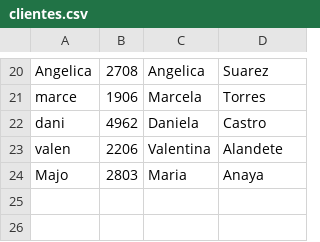
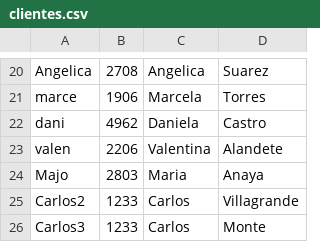
Before and after one commit to etrivinog/Rutas, a CSV file: clientes.csv, drawn as a sheet; only a part is shown, gaps mark what is left out; the diff names each change by its address in the sheet, - before the commit and + after, or states it on an @@ line.

```diff
--- a/clientes.csv
+++ b/clientes.csv
+row 25: Carlos2 | 1233 | Carlos | Villagrande
+row 26: Carlos3 | 1233 | Carlos | Monte
```
Also changed, not shown: rutas.csv, 6 other files.
